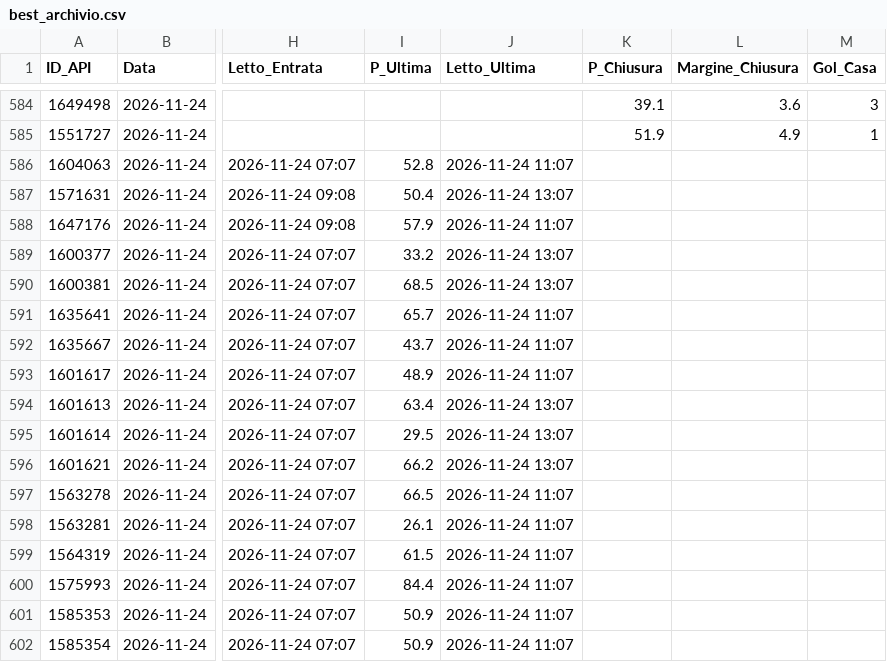
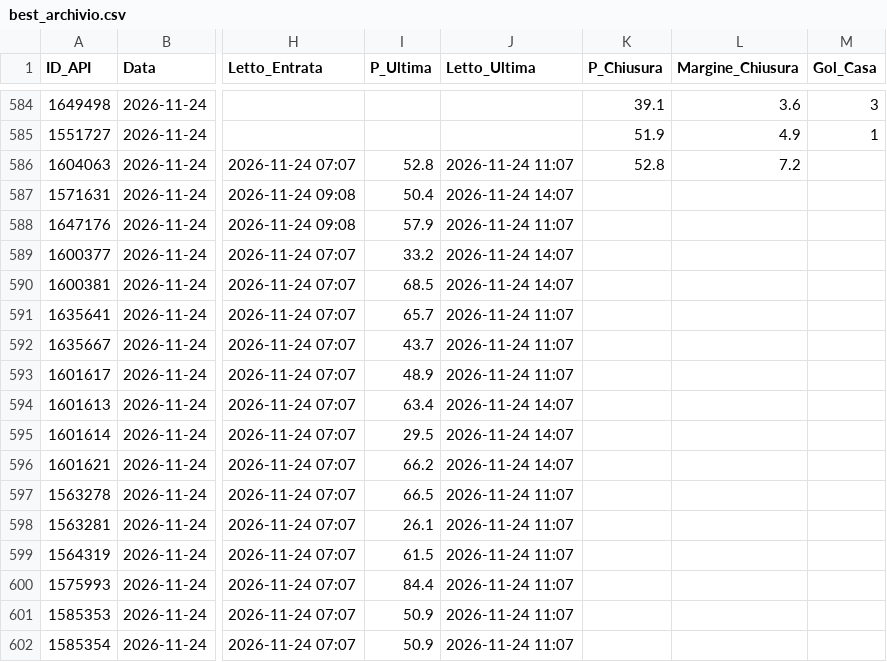
Before and after one commit to Caltiki/pronostici-repo, a CSV file: best_archivio.csv, drawn as a sheet; only a part is shown, gaps mark what is left out; the diff names each change by its address in the sheet, - before the commit and + after, or states it on an @@ line.

```diff
--- a/best_archivio.csv
+++ b/best_archivio.csv
-K586 (P_Chiusura): (empty)
+K586 (P_Chiusura): 52.8
-L586 (Margine_Chiusura): (empty)
+L586 (Margine_Chiusura): 7.2
-J587 (Letto_Ultima): 2026-11-24 13:07
+J587 (Letto_Ultima): 2026-11-24 14:07
-J589:J590 (Letto_Ultima): 2026-11-24 13:07
+J589:J590 (Letto_Ultima): 2026-11-24 14:07
-J594:J596 (Letto_Ultima): 2026-11-24 13:07
+J594:J596 (Letto_Ultima): 2026-11-24 14:07
```
Also changed, not shown: altribook_archivio.csv, pinnacle_archivio.csv, 14 other files.
